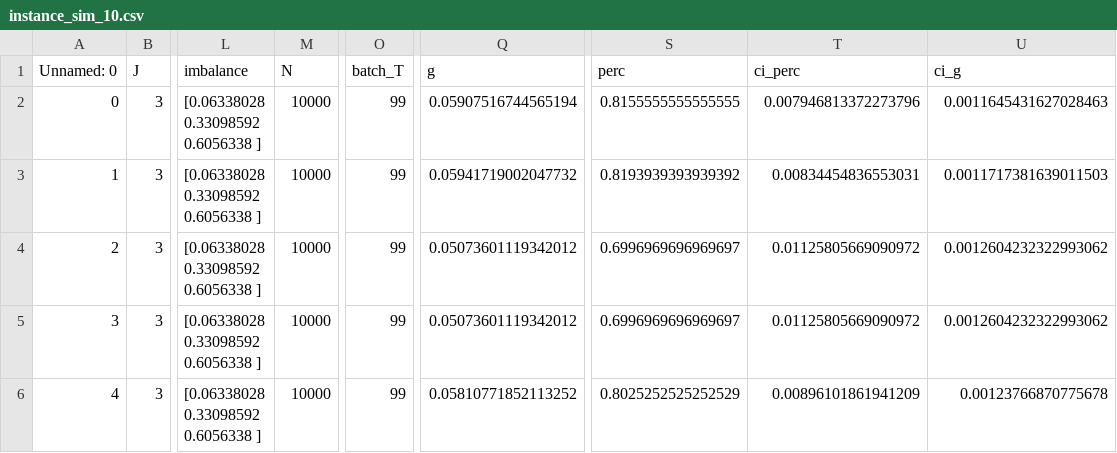
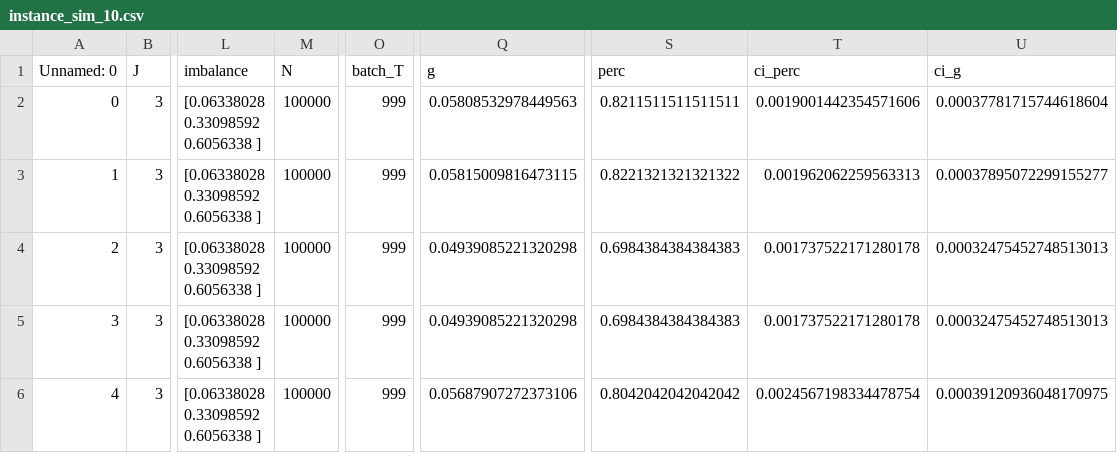
Before and after one commit to JeroenVanKasteren/time_constraint_ed, a CSV file: results/instance_sim_10.csv, drawn as a sheet; only a part is shown, gaps mark what is left out; the diff names each change by its address in the sheet, - before the commit and + after, or states it on an @@ line.

```diff
--- a/results/instance_sim_10.csv
+++ b/results/instance_sim_10.csv
-M2:M6 (N): 10000
+M2:M6 (N): 100000
-O2:O6 (batch_T): 99
+O2:O6 (batch_T): 999
-Q2 (g): 0.05907516744565194
+Q2 (g): 0.05808532978449563
-S2 (perc): 0.8155555555555555
+S2 (perc): 0.8211511511511511
-T2 (ci_perc): 0.007946813372273796
+T2 (ci_perc): 0.0019001442354571606
-U2 (ci_g): 0.0011645431627028463
+U2 (ci_g): 0.00037781715744618604
-Q3 (g): 0.05941719002047732
+Q3 (g): 0.05815009816473115
-S3 (perc): 0.8193939393939392
+S3 (perc): 0.8221321321321322
-T3 (ci_perc): 0.00834454836553031
+T3 (ci_perc): 0.001962062259563313
-U3 (ci_g): 0.0011717381639011503
+U3 (ci_g): 0.00037895072299155277
-Q4:Q5 (g): 0.05073601119342012
+Q4:Q5 (g): 0.04939085221320298
-S4:S5 (perc): 0.6996969696969697
+S4:S5 (perc): 0.6984384384384383
-T4:T5 (ci_perc): 0.01125805669090972
+T4:T5 (ci_perc): 0.001737522171280178
-U4:U5 (ci_g): 0.0012604232322993062
+U4:U5 (ci_g): 0.00032475452748513013
-Q6 (g): 0.05810771852113252
+Q6 (g): 0.05687907272373106
-S6 (perc): 0.8025252525252529
+S6 (perc): 0.8042042042042042
-T6 (ci_perc): 0.00896101861941209
+T6 (ci_perc): 0.0024567198334478754
-U6 (ci_g): 0.00123766870775678
+U6 (ci_g): 0.00039120936048170975
```
Also changed, not shown: results/instance_sim_04.csv, results/instance_sim_05.csv, 14 other files.
